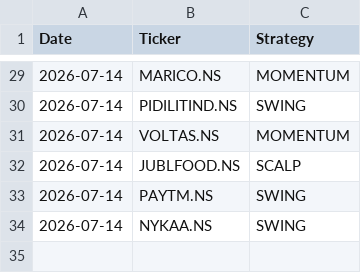
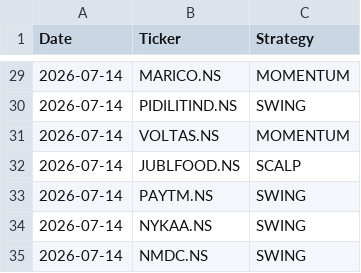
Before and after one commit to johnkasc-lab/MarketStock, a CSV file: alerted_today.csv, drawn as a sheet; only a part is shown, gaps mark what is left out; the diff names each change by its address in the sheet, - before the commit and + after, or states it on an @@ line.

```diff
--- a/alerted_today.csv
+++ b/alerted_today.csv
+row 35: 2026-07-14 | NMDC.NS | SWING
```
Also changed, not shown: intraday_trades.csv.
